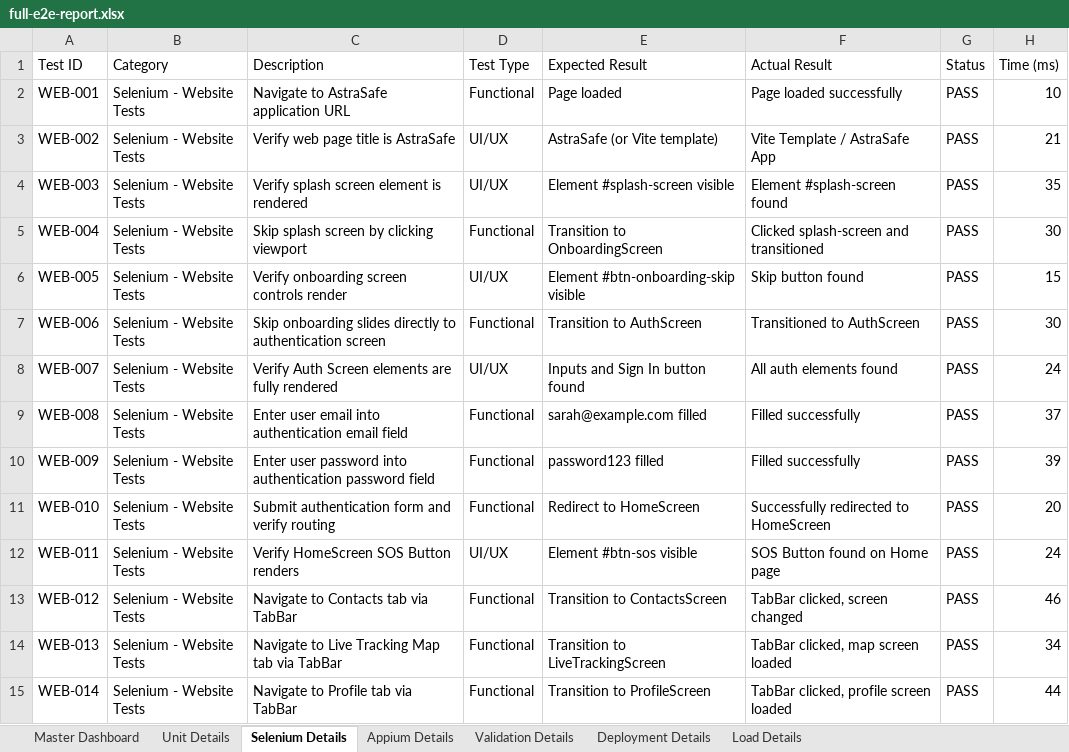
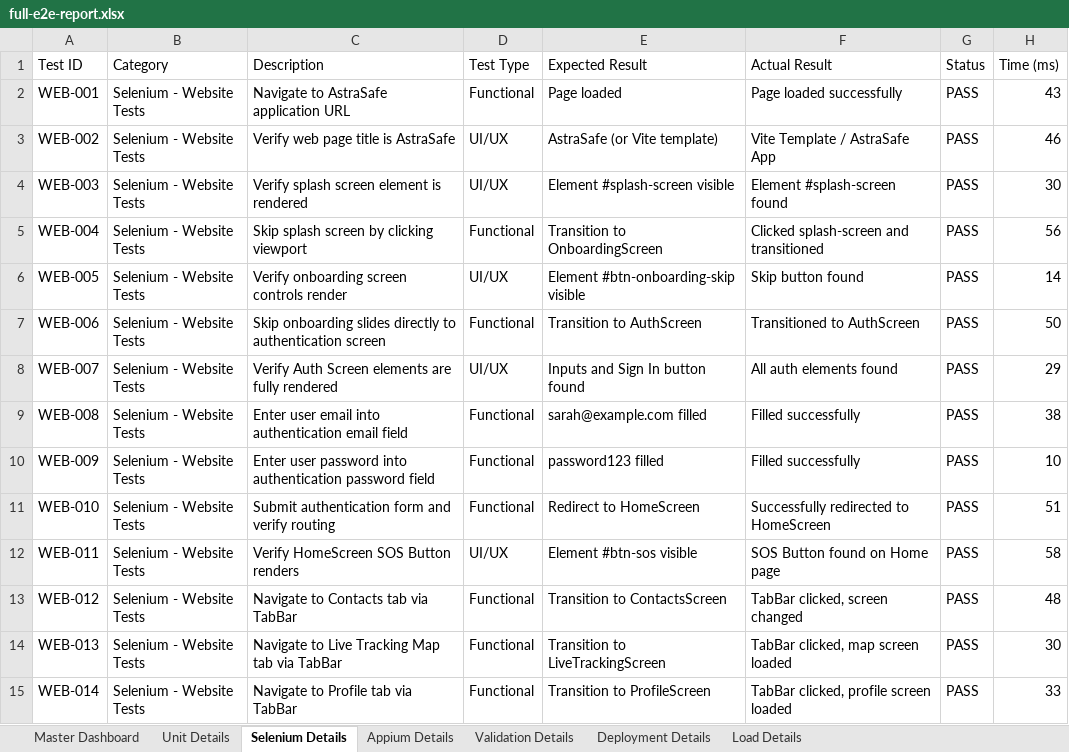
Before and after one commit to yuva2105/pdd-testing, an Excel workbook: dist-test/full-e2e-report.xlsx, sheet Selenium Details, drawn as a sheet; only a part is shown; values as stored, in another font and other column widths than the file's, no borders; the diff covers the shown part only; the diff names each change by its address in the sheet, - before the commit and + after, or states it on an @@ line.

```diff
--- a/dist-test/full-e2e-report.xlsx (sheet Selenium Details)
+++ b/dist-test/full-e2e-report.xlsx (sheet Selenium Details)
-H2 (Time (ms)): 10
+H2 (Time (ms)): 43
-H3 (Time (ms)): 21
+H3 (Time (ms)): 46
-H4 (Time (ms)): 35
+H4 (Time (ms)): 30
-H5 (Time (ms)): 30
+H5 (Time (ms)): 56
-H6 (Time (ms)): 15
+H6 (Time (ms)): 14
-H7 (Time (ms)): 30
+H7 (Time (ms)): 50
-H8 (Time (ms)): 24
+H8 (Time (ms)): 29
-H9 (Time (ms)): 37
+H9 (Time (ms)): 38
-H10 (Time (ms)): 39
+H10 (Time (ms)): 10
-H11 (Time (ms)): 20
+H11 (Time (ms)): 51
-H12 (Time (ms)): 24
+H12 (Time (ms)): 58
-H13 (Time (ms)): 46
+H13 (Time (ms)): 48
-H14 (Time (ms)): 34
+H14 (Time (ms)): 30
-H15 (Time (ms)): 44
+H15 (Time (ms)): 33
```
Also changed, not shown: 351 edited cells elsewhere in this sheet, sheet Load Details, sheet Appium Details, sheet Deployment Details, sheet Validation Details, sheet Unit Details, sheet Master Dashboard, dist-test/appium-android-report.xlsx, dist-test/deployment-test-report.xlsx, 14 other files.
